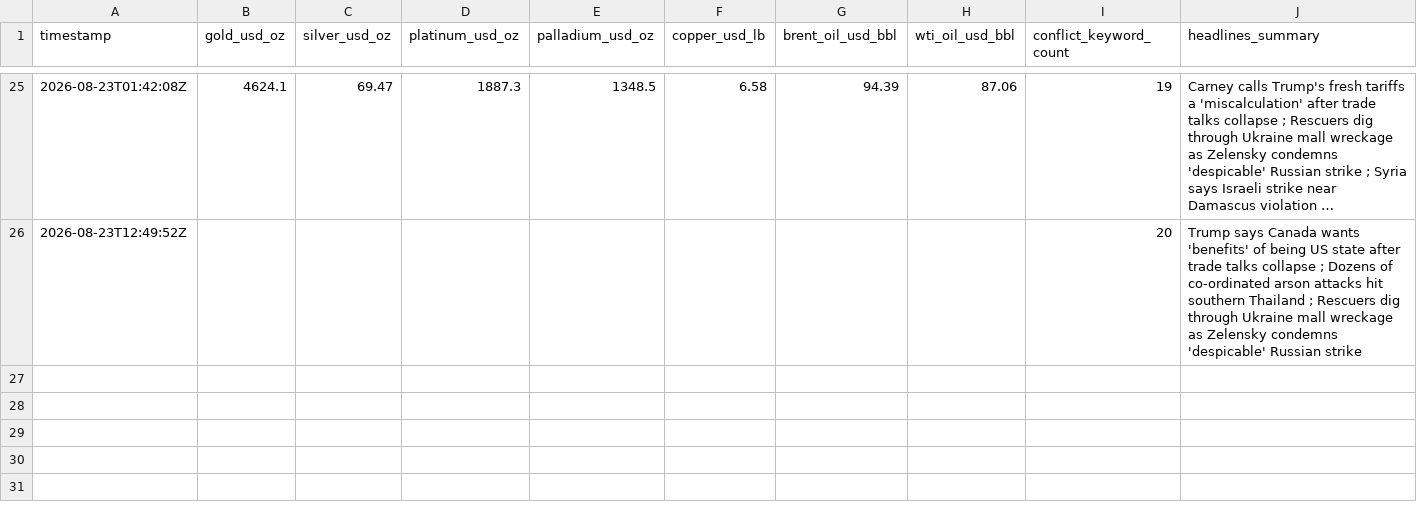
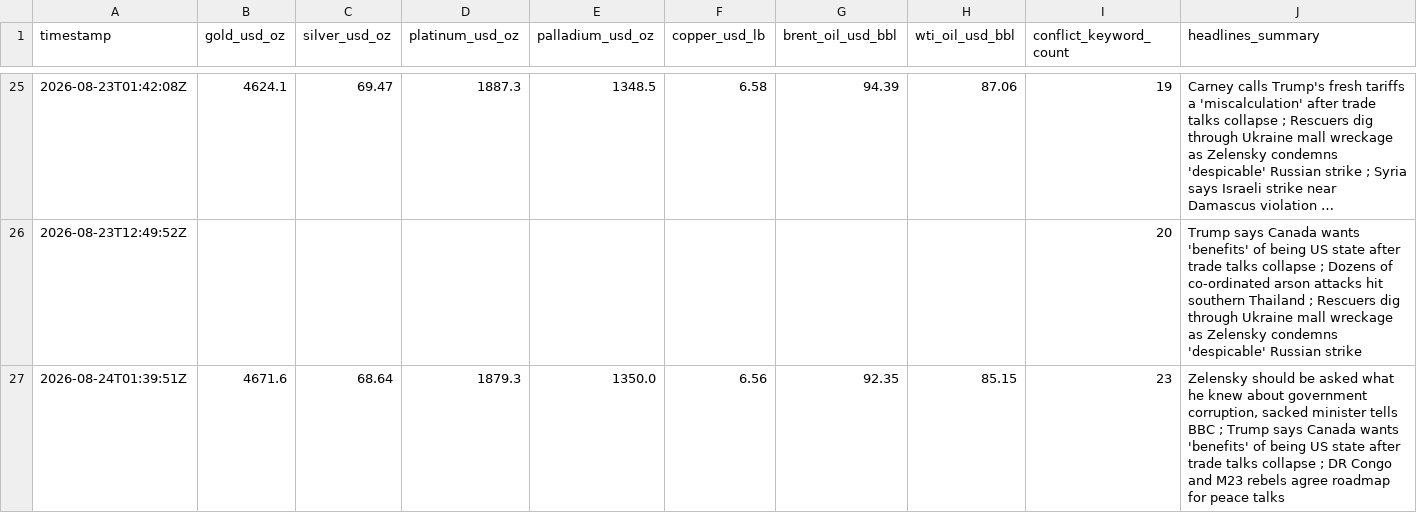
Before and after one commit to vulevu228/MacroConflictTracker, a CSV file: commodity_prices.csv, drawn as a sheet; only a part is shown, gaps mark what is left out; long unchanged cells end in …; the diff names each change by its address in the sheet, - before the commit and + after, or states it on an @@ line.

```diff
--- a/commodity_prices.csv
+++ b/commodity_prices.csv
+row 27: 2026-08-24T01:39:51Z | 4671.6 | 68.64 | 1879.3 | 1350.0 | 6.56 | 92.35 | 85.15 | 23 | Zelensky should be asked what he knew about government corruption, sacked minister tells BBC ; Trump says Canada wants 'benefits' of being US state after trade talks collapse ; DR Congo and M23 rebels agree roadmap for peace talks
```
